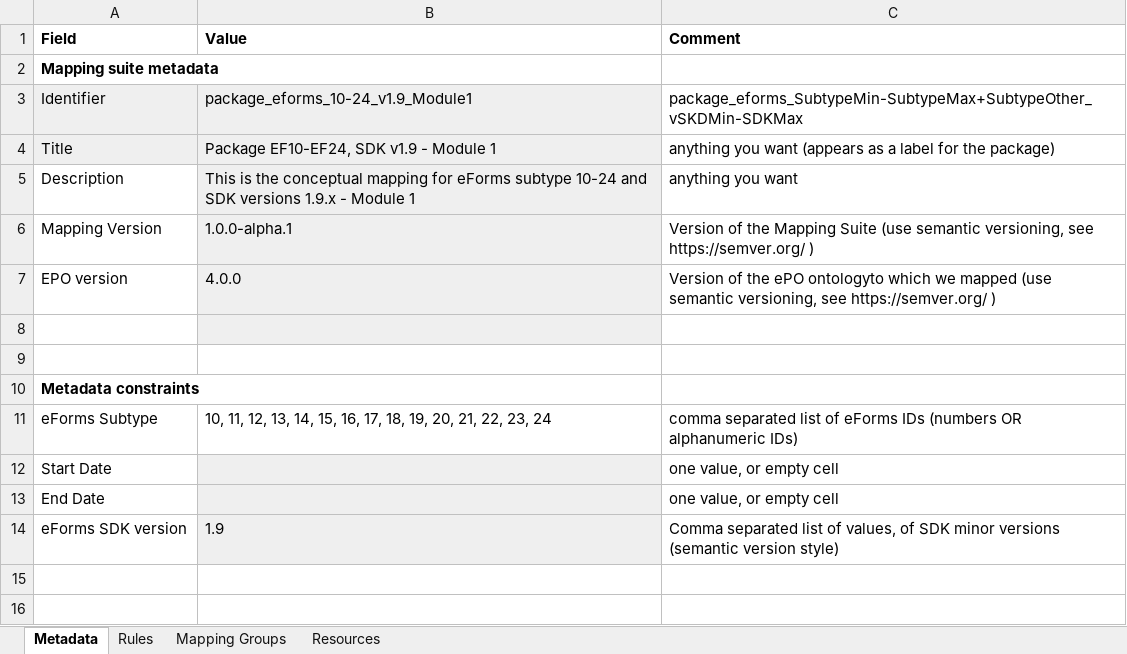
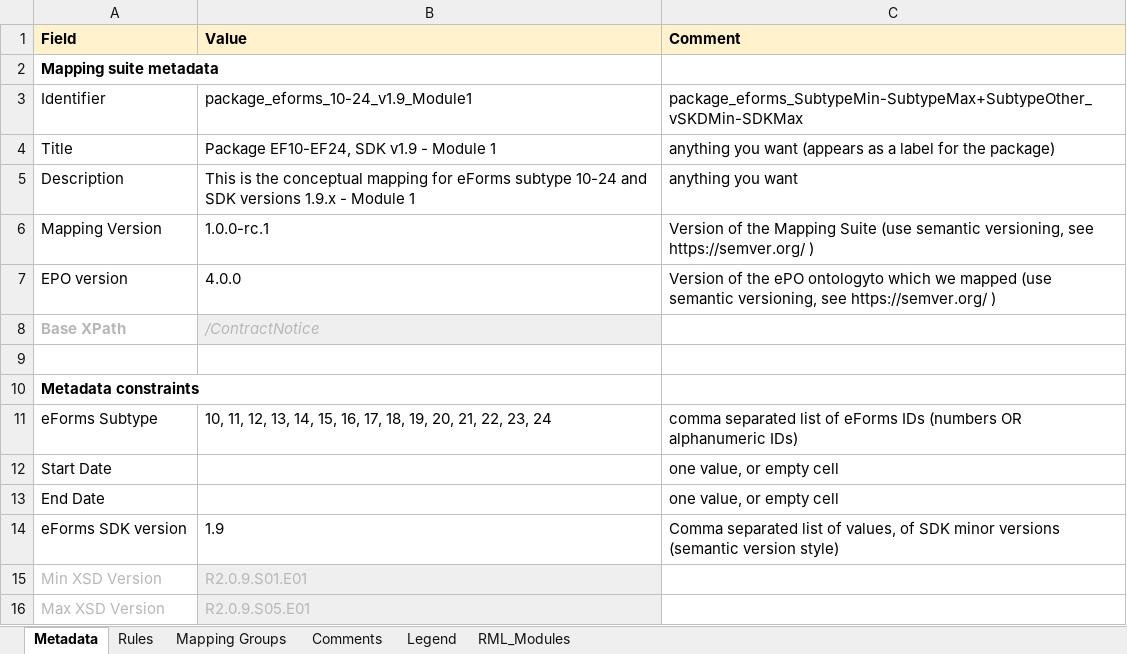
Before and after one commit to meaningfy-ws/eforms-mapping-artefacts, an Excel workbook: mappings/package_cn_v1.9_minimal/transformation/conceptual_mappings.xlsx, sheet Metadata, drawn as a sheet; values as stored, in another font and other column widths than the file's, no borders; the diff names each change by its address in the sheet, - before the commit and + after, or states it on an @@ line.

Commit message:
Update minimal test/package CM, add metadata
- Change version to `1.0.0-rc.1`, as that's the expected deliverable

- Keep `Base XPath` in metadata as it seems to be expected by the
generator, albeit only a warning of mismatching count of columns

- Format everything from within MS Office (online), namely `Home >
Format > Auto Fit Row Height` and `Home > Alignment > Wrap Text`

- Duplicate CM across test folder and package, add generated metadata

Note: This test CM only covers Part/Module 1. Expected deliverable is
for ALL parts/modules (1-4) but for only SDK v1.9. This may be updated
in a later iteration to reflect that.

```diff
--- a/mappings/package_cn_v1.9_minimal/transformation/conceptual_mappings.xlsx (sheet Metadata)
+++ b/mappings/package_cn_v1.9_minimal/transformation/conceptual_mappings.xlsx (sheet Metadata)
@@ sheet tab hidden: Resources @@
+sheet tab: Comments
+sheet tab: Legend
+sheet tab: RML_Modules
-A1:C1 fill: none
+A1:C1 fill: #FFF2CC
-A3:B4 fill: #EFEFEF
+A3:B4 fill: none
-B5:B7 fill: #EFEFEF
+B5:B7 fill: none
-B6 (Value): 1.0.0-alpha.1
+B6 (Value): 1.0.0-rc.1
-row 8: (empty)
+row 8: Base XPath | /ContractNotice
-B12:B14 fill: #EFEFEF
+B12:B14 fill: none
+row 15: Min XSD Version | R2.0.9.S01.E01
+row 16: Max XSD Version | R2.0.9.S05.E01
```
Also changed, not shown: sheet Mapping Groups, sheet Rules, mappings/cn_minimal/transformation/conceptual_mappings.xlsx, 1 other file.
